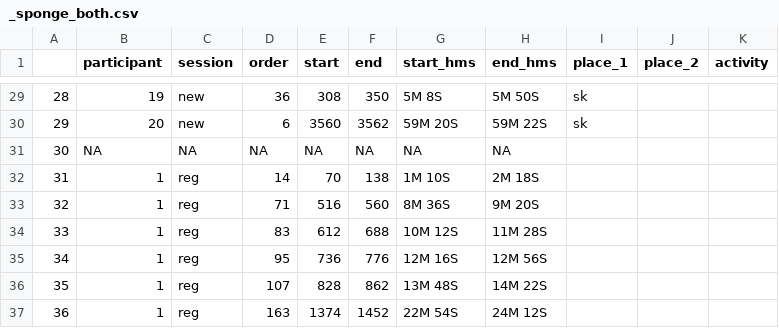
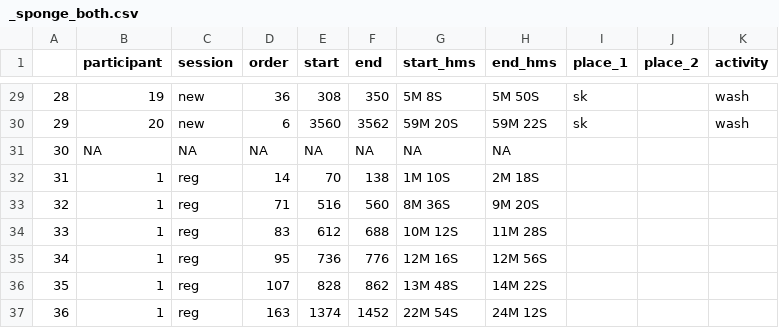
Before and after one commit to GustavoBerumen/CookingProject, a CSV file: outputs/c/_sponge_both.csv, drawn as a sheet; only a part is shown, gaps mark what is left out; the diff covers the shown part only.

```diff
--- a/outputs/c/_sponge_both.csv
+++ b/outputs/c/_sponge_both.csv
@@ -29,3 +29,3 @@
-28,19,new,36,308,350,5M 8S,5M 50S,sk,,
-29,20,new,6,3560,3562,59M 20S,59M 22S,sk,,
+28,19,new,36,308,350,5M 8S,5M 50S,sk,,wash
+29,20,new,6,3560,3562,59M 20S,59M 22S,sk,,wash
 30,NA,NA,NA,NA,NA,NA,NA,,,
```
Also changed, not shown: 27 edited cells elsewhere in this file, outputs/c/_oil_both.csv, outputs/c/_salt_both.csv, 1 other file.
